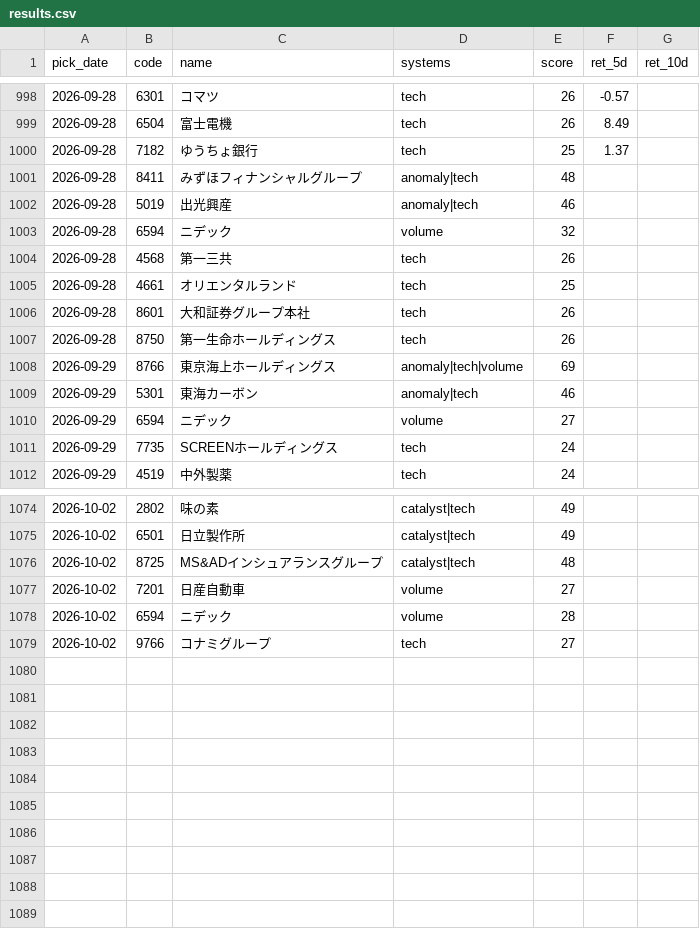
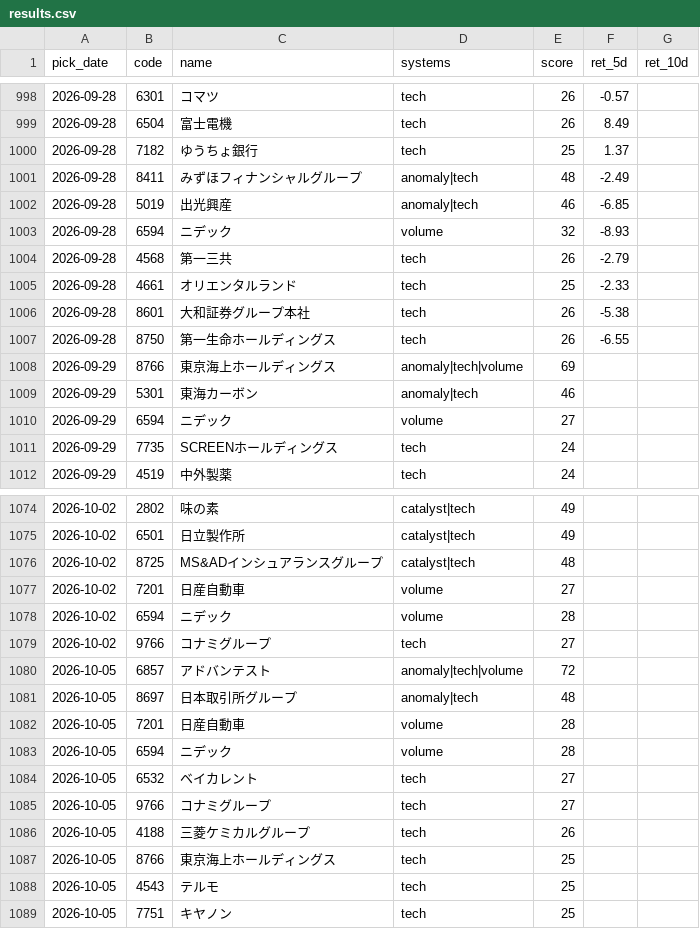
Before and after one commit to Resapan159/Kabu-app, a CSV file: history/results.csv, drawn as a sheet; only a part is shown, gaps mark what is left out; the diff covers the shown part only.

```diff
--- a/history/results.csv
+++ b/history/results.csv
@@ -1000,9 +1000,9 @@ pick_date,code,name,systems,score,ret_5d,ret_10d
 2026-09-28,7182,ゆうちょ銀行,tech,25,1.37,
-2026-09-28,8411,みずほフィナンシャルグループ,anomaly|tech,48,,
-2026-09-28,5019,出光興産,anomaly|tech,46,,
-2026-09-28,6594,ニデック,volume,32,,
-2026-09-28,4568,第一三共,tech,26,,
-2026-09-28,4661,オリエンタルランド,tech,25,,
-2026-09-28,8601,大和証券グループ本社,tech,26,,
-2026-09-28,8750,第一生命ホールディングス,tech,26,,
+2026-09-28,8411,みずほフィナンシャルグループ,anomaly|tech,48,-2.49,
+2026-09-28,5019,出光興産,anomaly|tech,46,-6.85,
+2026-09-28,6594,ニデック,volume,32,-8.93,
+2026-09-28,4568,第一三共,tech,26,-2.79,
+2026-09-28,4661,オリエンタルランド,tech,25,-2.33,
+2026-09-28,8601,大和証券グループ本社,tech,26,-5.38,
+2026-09-28,8750,第一生命ホールディングス,tech,26,-6.55,
 2026-09-29,8766,東京海上ホールディングス,anomaly|tech|volume,69,,
@@ -1079 +1079,11 @@ pick_date,code,name,systems,score,ret_5d,ret_10d
 2026-10-02,9766,コナミグループ,tech,27,,
+2026-10-05,6857,アドバンテスト,anomaly|tech|volume,72,,
+2026-10-05,8697,日本取引所グループ,anomaly|tech,48,,
+2026-10-05,7201,日産自動車,volume,28,,
+2026-10-05,6594,ニデック,volume,28,,
+2026-10-05,6532,ベイカレント,tech,27,,
+2026-10-05,9766,コナミグループ,tech,27,,
+2026-10-05,4188,三菱ケミカルグループ,tech,26,,
+2026-10-05,8766,東京海上ホールディングス,tech,25,,
+2026-10-05,4543,テルモ,tech,25,,
+2026-10-05,7751,キヤノン,tech,25,,
```
Also changed, not shown: 22 edited cells elsewhere in this file, history/picks.csv, 3 other files.
